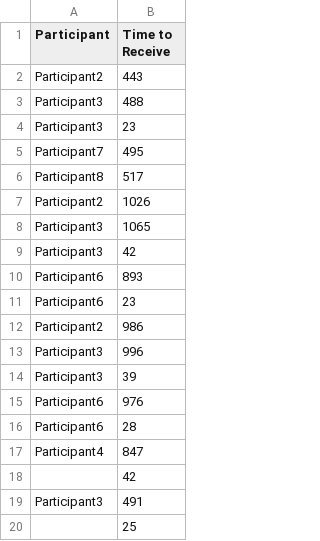
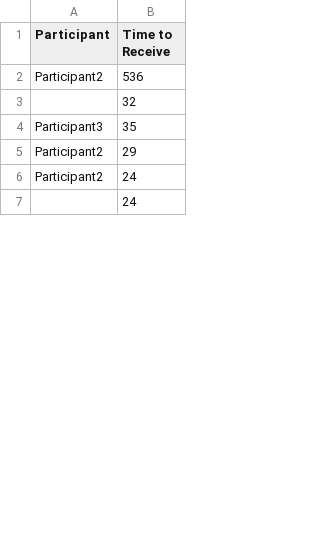
Before and after one commit to antonionehme/audit-repository, a CSV file: AuditProject/AuditProject/client/data_receive.csv, drawn as a sheet; only a part is shown; the diff covers the shown part only.

```diff
--- a/AuditProject/AuditProject/client/data_receive.csv
+++ b/AuditProject/AuditProject/client/data_receive.csv
@@ -1,20 +1,7 @@
 Participant,Time to Receive
-Participant2,443
-Participant3,488
-Participant3,23
-Participant7,495
-Participant8,517
-Participant2,1026
-Participant3,1065
-Participant3,42
-Participant6,893
-Participant6,23
-Participant2,986
-Participant3,996
-Participant3,39
-Participant6,976
-Participant6,28
-Participant4,847
-,42
-Participant3,491
-,25
+Participant2,536
+,32
+Participant3,35
+Participant2,29
+Participant2,24
+,24
```
Also changed, not shown: 32 removed rows and 8 edited cells elsewhere in this file, AuditProject/AuditProject/client/data_send.csv, 3 other files.
